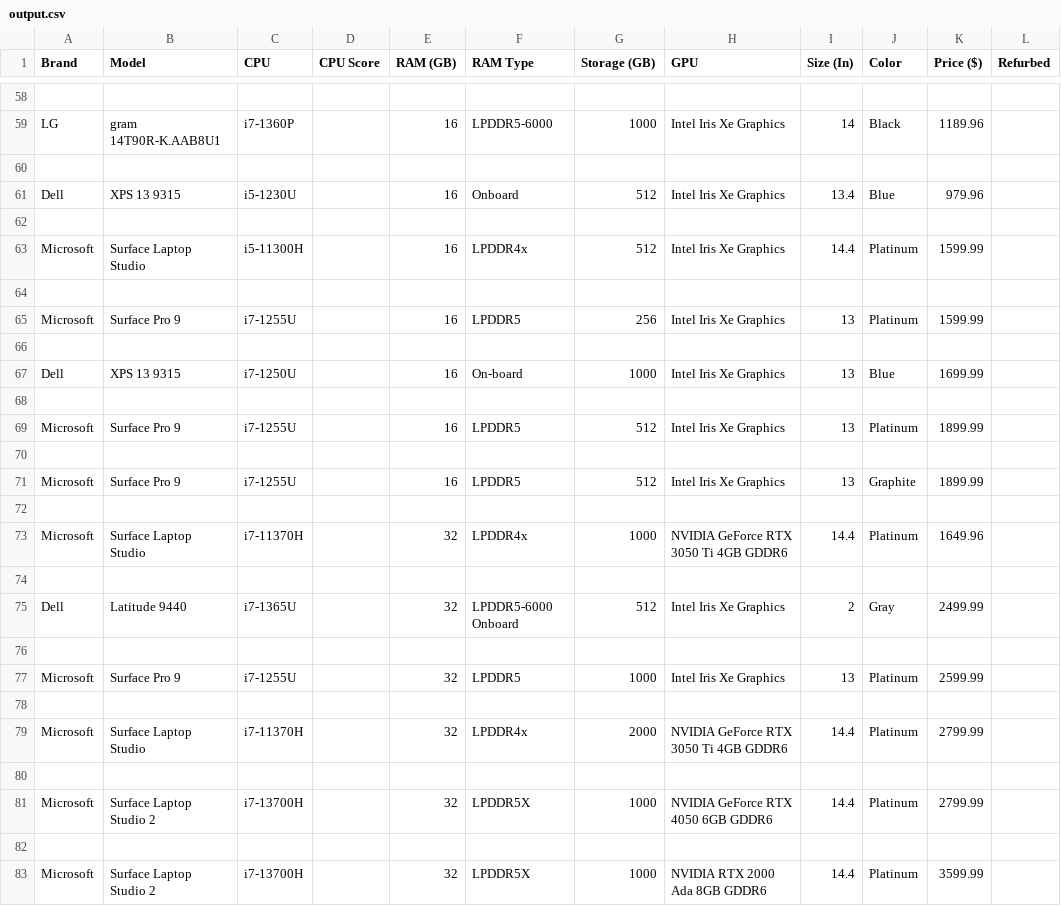
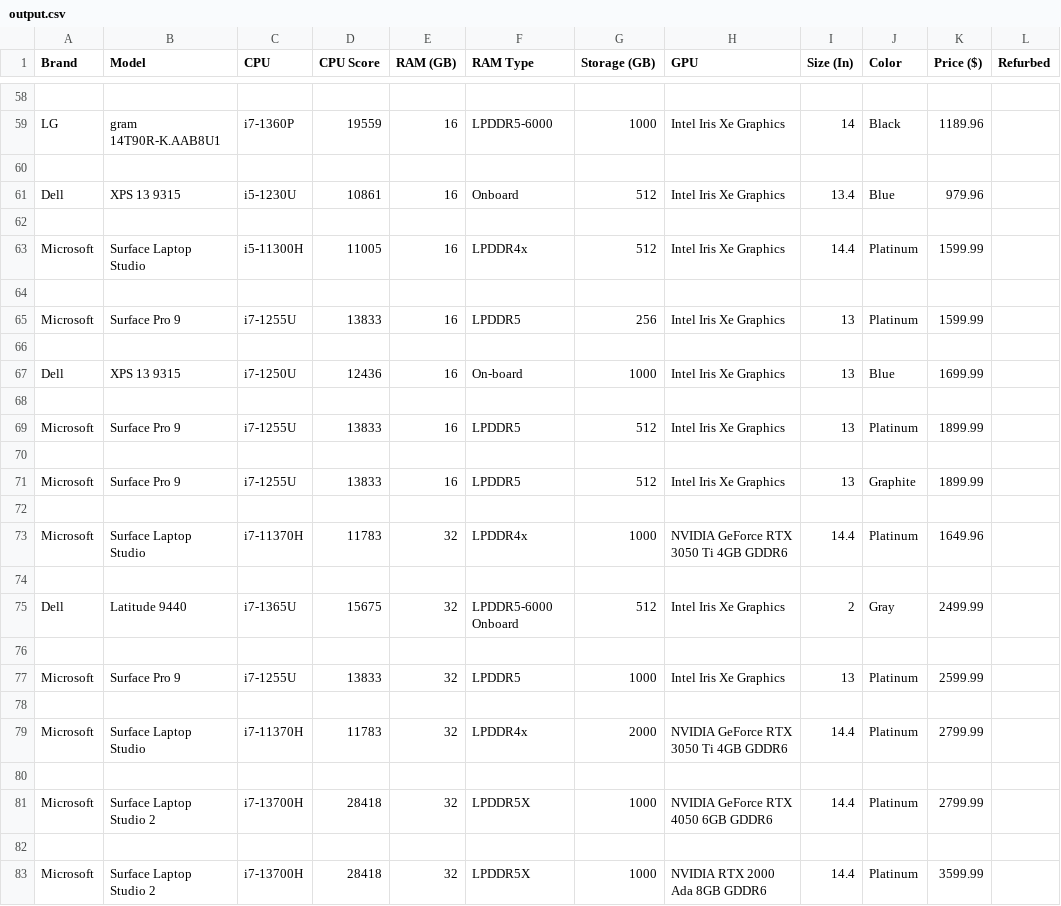
Before and after one commit to w1ggle/Microcenter-Web-Scrape, a CSV file: output.csv, drawn as a sheet; only a part is shown, gaps mark what is left out; the diff covers the shown part only; the diff names each change by its address in the sheet, - before the commit and + after, or states it on an @@ line.

```diff
--- a/output.csv
+++ b/output.csv
-D59 (CPU Score): (empty)
+D59 (CPU Score): 19559
-D61 (CPU Score): (empty)
+D61 (CPU Score): 10861
-D63 (CPU Score): (empty)
+D63 (CPU Score): 11005
-D65 (CPU Score): (empty)
+D65 (CPU Score): 13833
-D67 (CPU Score): (empty)
+D67 (CPU Score): 12436
-D69 (CPU Score): (empty)
+D69 (CPU Score): 13833
-D71 (CPU Score): (empty)
+D71 (CPU Score): 13833
-D73 (CPU Score): (empty)
+D73 (CPU Score): 11783
-D75 (CPU Score): (empty)
+D75 (CPU Score): 15675
-D77 (CPU Score): (empty)
+D77 (CPU Score): 13833
-D79 (CPU Score): (empty)
+D79 (CPU Score): 11783
-D81 (CPU Score): (empty)
+D81 (CPU Score): 28418
-D83 (CPU Score): (empty)
+D83 (CPU Score): 28418
```
Also changed, not shown: 33 edited cells elsewhere in this file, 1 other file.
